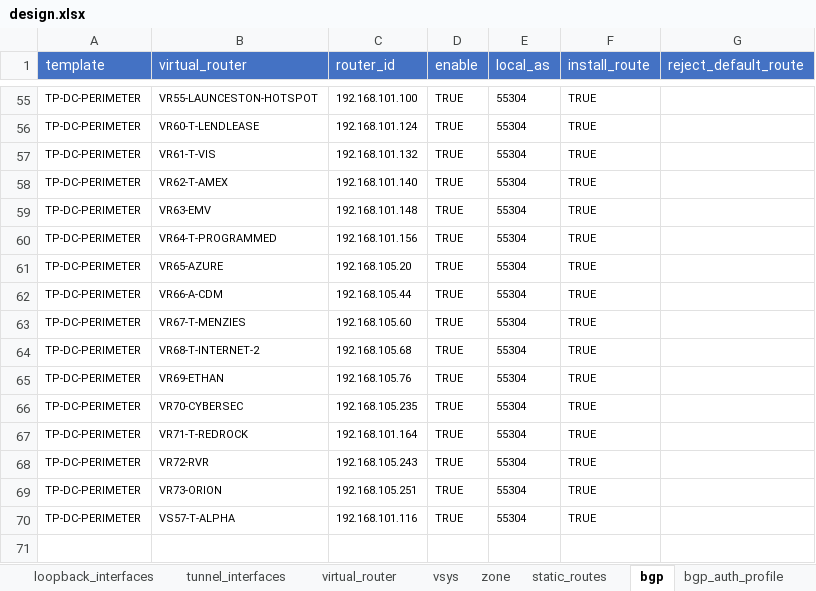
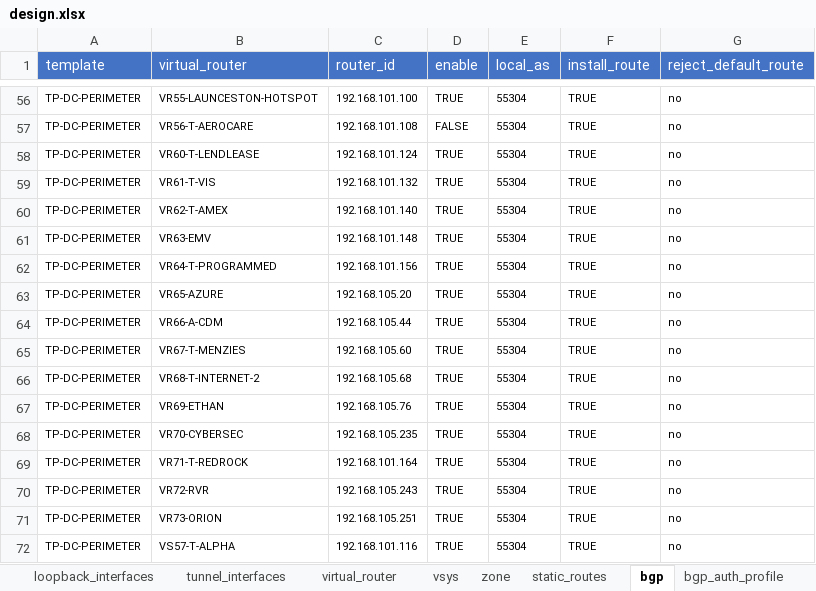
Before and after one commit to SudarshanVK/panorama_python, an Excel workbook: design.xlsx, sheet bgp, drawn as a sheet; only a part is shown, gaps mark what is left out; values as stored, in another font and other column widths than the file's, no borders; addresses are those after the commit; the diff covers the shown part only; the diff names each change by its address in the sheet, - before the commit and + after, or states it on an @@ line.

```diff
--- a/design.xlsx (sheet bgp)
+++ b/design.xlsx (sheet bgp)
-G56 (reject_default_route): (empty)
+G56 (reject_default_route): no
+row 57: TP-DC-PERIMETER | VR56-T-AEROCARE | 192.168.101.108 | FALSE | 55304 | TRUE | no
-G58:G72 (reject_default_route): (empty)
+G58:G72 (reject_default_route): no
```
Also changed, not shown: 1 added row and 53 edited cells elsewhere in this sheet, sheet bgp_peers, sheet bgp_peer_groups, sheet bgp_auth_profile, other sheet tabs, 3 other files.
